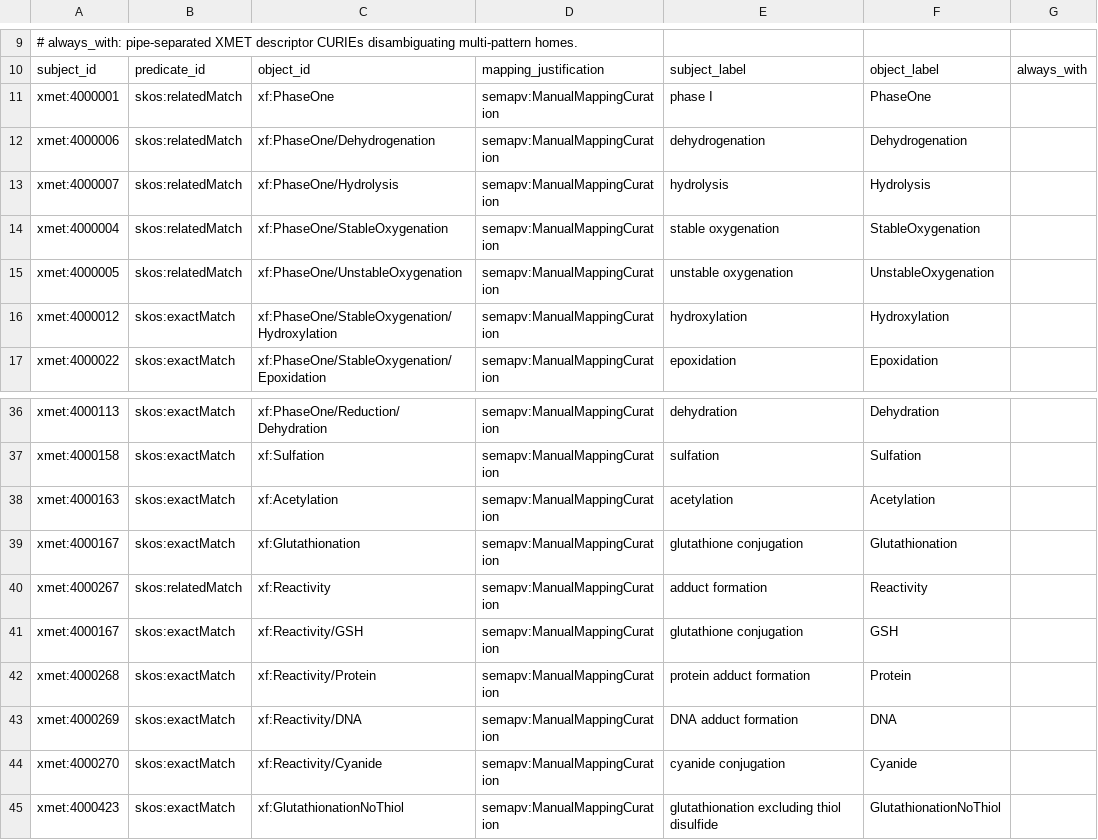
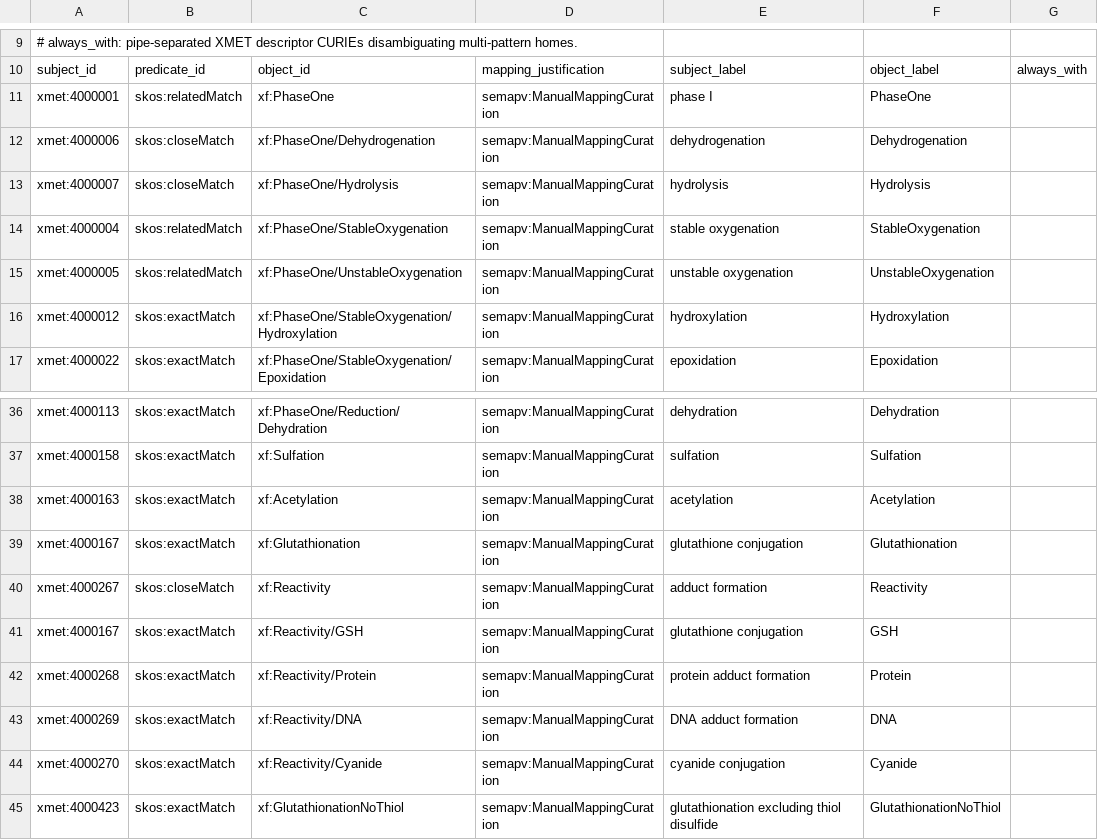
Before and after one commit to swamidasslab/xenosite-xmet, a TSV file: data/mappings/xmet-forest.sssom.tsv, drawn as a sheet; only a part is shown, gaps mark what is left out.

```diff
--- a/data/mappings/xmet-forest.sssom.tsv
+++ b/data/mappings/xmet-forest.sssom.tsv
@@ -11,4 +11,4 @@ subject_id	predicate_id	object_id	mapping_justification	subject_label	object_lab
 xmet:4000001	skos:relatedMatch	xf:PhaseOne	semapv:ManualMappingCuration	phase I	PhaseOne	
-xmet:4000006	skos:relatedMatch	xf:PhaseOne/Dehydrogenation	semapv:ManualMappingCuration	dehydrogenation	Dehydrogenation	
-xmet:4000007	skos:relatedMatch	xf:PhaseOne/Hydrolysis	semapv:ManualMappingCuration	hydrolysis	Hydrolysis	
+xmet:4000006	skos:closeMatch	xf:PhaseOne/Dehydrogenation	semapv:ManualMappingCuration	dehydrogenation	Dehydrogenation	
+xmet:4000007	skos:closeMatch	xf:PhaseOne/Hydrolysis	semapv:ManualMappingCuration	hydrolysis	Hydrolysis	
 xmet:4000004	skos:relatedMatch	xf:PhaseOne/StableOxygenation	semapv:ManualMappingCuration	stable oxygenation	StableOxygenation	
@@ -39,3 +39,3 @@ xmet:4000163	skos:exactMatch	xf:Acetylation	semapv:ManualMappingCuration	acetyla
 xmet:4000167	skos:exactMatch	xf:Glutathionation	semapv:ManualMappingCuration	glutathione conjugation	Glutathionation	
-xmet:4000267	skos:relatedMatch	xf:Reactivity	semapv:ManualMappingCuration	adduct formation	Reactivity	
+xmet:4000267	skos:closeMatch	xf:Reactivity	semapv:ManualMappingCuration	adduct formation	Reactivity	
 xmet:4000167	skos:exactMatch	xf:Reactivity/GSH	semapv:ManualMappingCuration	glutathione conjugation	GSH	
```
Also changed, not shown: 2 other files.
